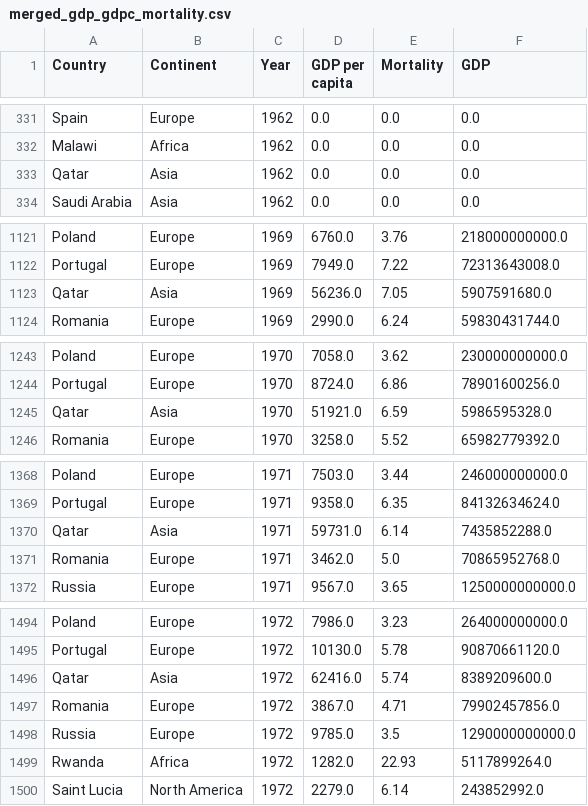
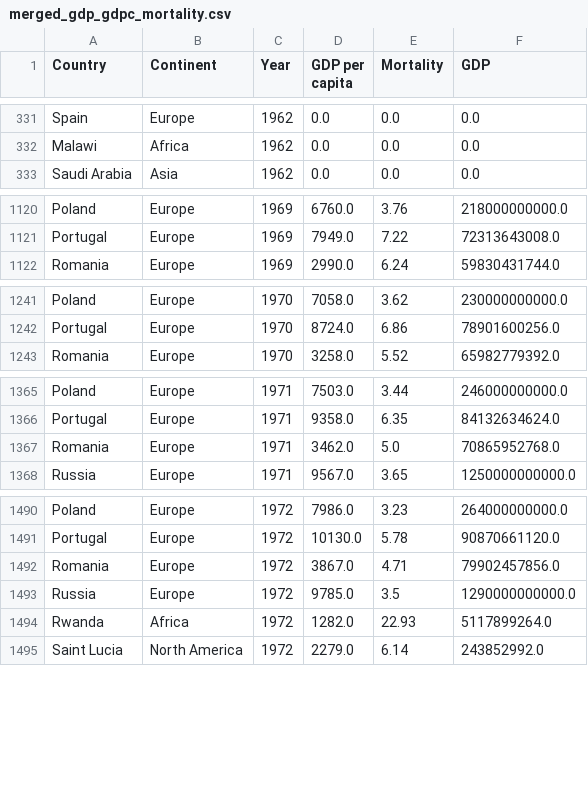
Before and after one commit to zlieberman/data-visualization-final-project, a CSV file: data/merged_gdp_gdpc_mortality.csv, drawn as a sheet; only a part is shown, gaps mark what is left out; the diff covers the shown part only; the diff names each change by its address in the sheet, - before the commit and + after, or states it on an @@ line.

```diff
--- a/data/merged_gdp_gdpc_mortality.csv
+++ b/data/merged_gdp_gdpc_mortality.csv
-row 333: Qatar | Asia | 1962 | 0.0 | 0.0 | 0.0
-row 1123: Qatar | Asia | 1969 | 56236.0 | 7.05 | 5907591680.0
-row 1245: Qatar | Asia | 1970 | 51921.0 | 6.59 | 5986595328.0
-row 1370: Qatar | Asia | 1971 | 59731.0 | 6.14 | 7435852288.0
-row 1496: Qatar | Asia | 1972 | 62416.0 | 5.74 | 8389209600.0
```
Also changed, not shown: 4 removed rows elsewhere in this file, data/visualization_inputs/globalGDPInput.csv, 2 other files.
